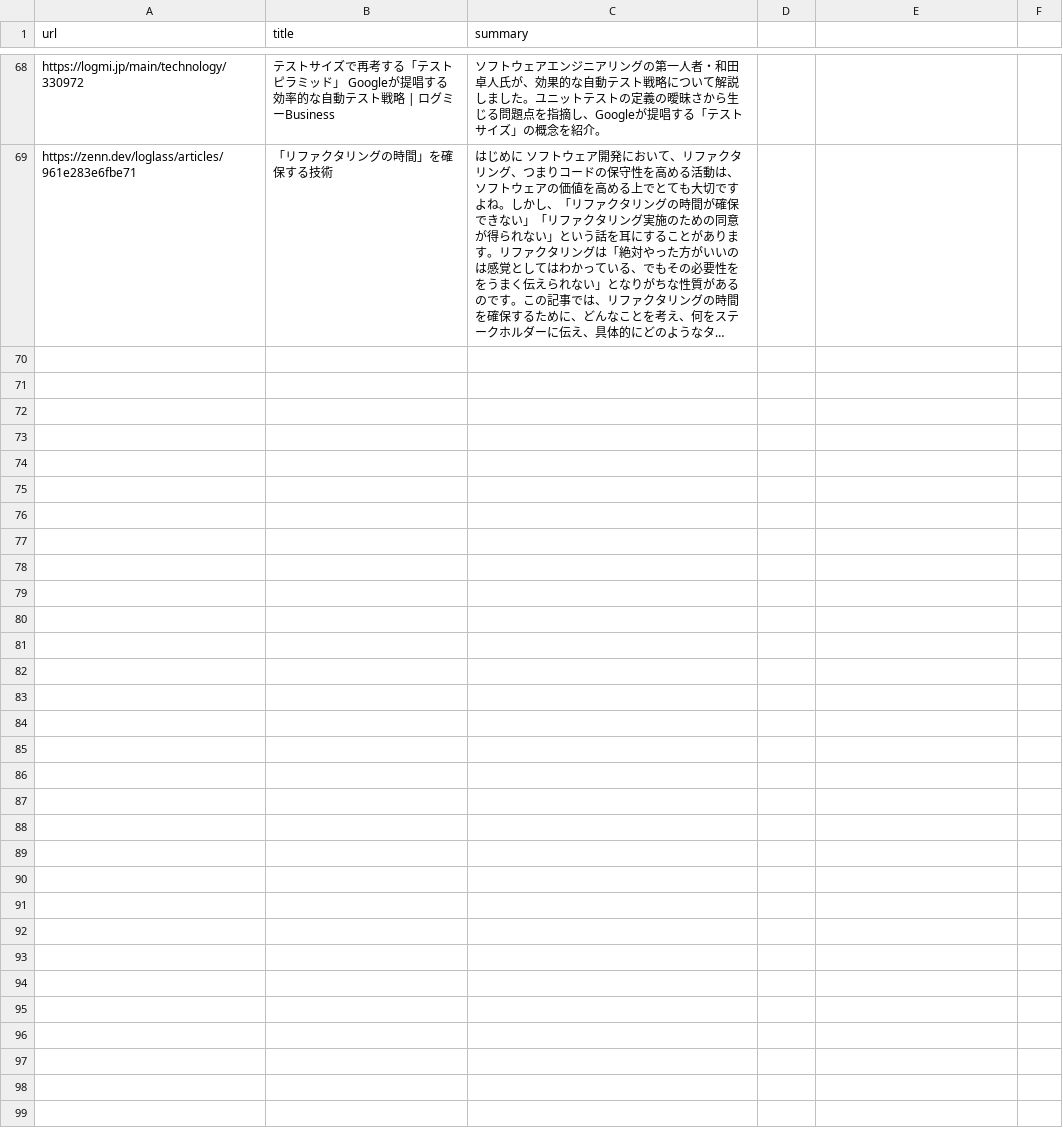
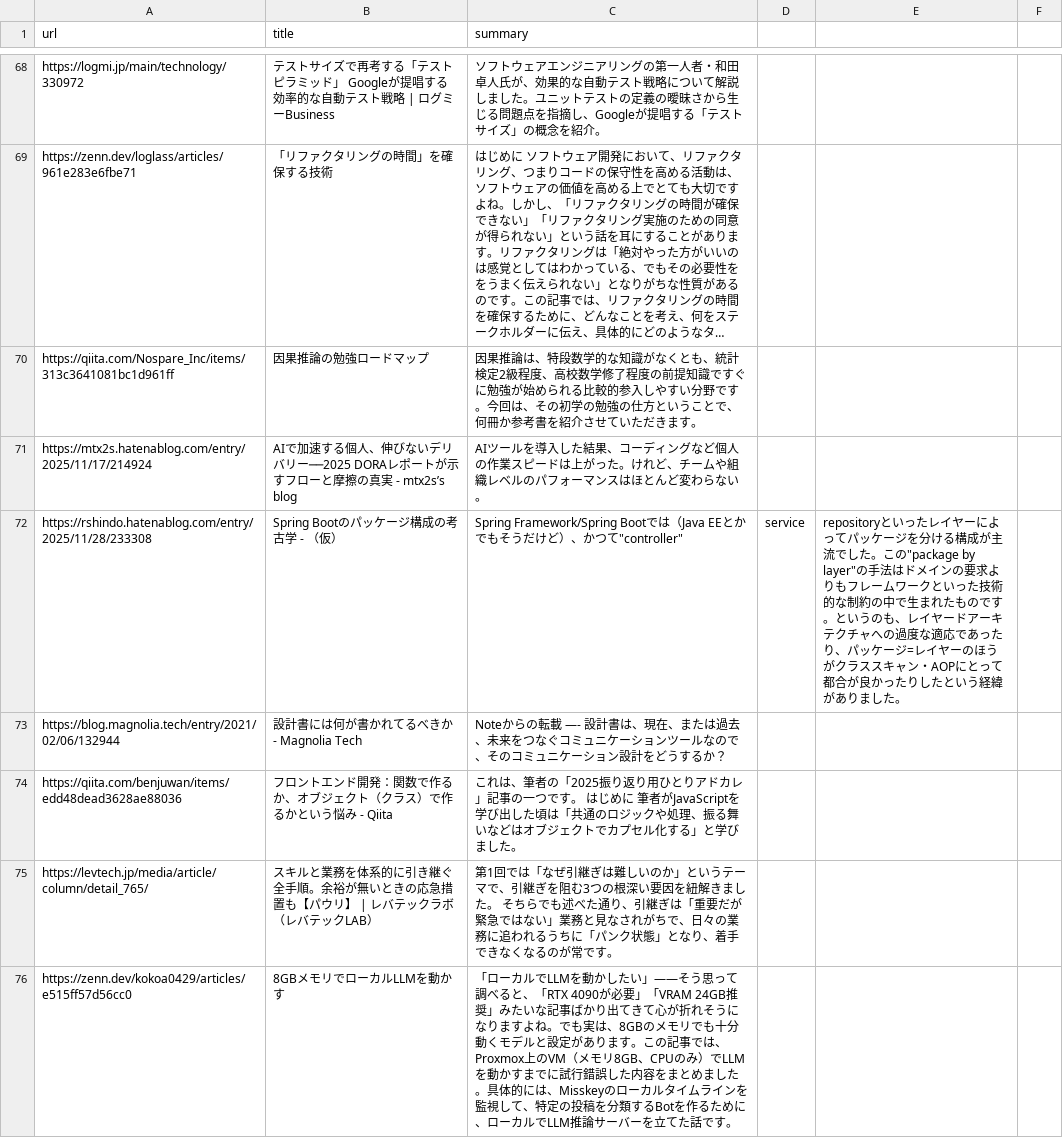
Before and after one commit to freefloatingplanet/TechFeed, a CSV file: data/likes.csv, drawn as a sheet; only a part is shown, gaps mark what is left out; long unchanged cells end in …; the diff names each change by its address in the sheet, - before the commit and + after, or states it on an @@ line.

```diff
--- a/data/likes.csv
+++ b/data/likes.csv
+row 70: https://qiita.com/Nospare_Inc/items/313c3641081bc1d961ff | 因果推論の勉強ロードマップ | 因果推論は、特段数学的な知識がなくとも、統計検定2級程度、高校数学修了程度の前提知識ですぐに勉強が始められる比較的参入しやすい分野です。今回は、その初学の勉強の仕方ということで、何冊か参考書を紹介させていただきます。
+row 71: https://mtx2s.hatenablog.com/entry/2025/11/17/214924 | AIで加速する個人、伸びないデリバリー──2025 DORAレポートが示すフローと摩擦の真実 - mtx2s’s blog | AIツールを導入した結果、コーディングなど個人の作業スピードは上がった。けれど、チームや組織レベルのパフォーマンスはほとんど変わらない。
+row 72: https://rshindo.hatenablog.com/entry/2025/11/28/233308 | Spring Bootのパッケージ構成の考古学 - （仮） | Spring Framework/Spring Bootでは（Java EEとかでもそうだけど）、かつて"controller" | service | repositoryといったレイヤーによってパッケージを分ける構成が主流でした。この"package by layer"の手法はドメインの要求よりもフレームワークといった技術的な制約の中で生まれたものです。というのも、レイヤードアーキテクチャへの過度な適応であったり、パッケージ=レイヤーのほうがクラススキャン・AOPにとって都合が良かったりしたという経緯がありました。
+row 73: https://blog.magnolia.tech/entry/2021/02/06/132944 | 設計書には何が書かれてるべきか - Magnolia Tech | Noteからの転載 —- 設計書は、現在、または過去、未来をつなぐコミュニケーションツールなので、そのコミュニケーション設計をどうするか？
+row 74: https://qiita.com/benjuwan/items/edd48dead3628ae88036 | フロントエンド開発：関数で作るか、オブジェクト（クラス）で作るかという悩み - Qiita | これは、筆者の「2025振り返り用ひとりアドカレ」記事の一つです。 はじめに 筆者がJavaScriptを学び出した頃は「共通のロジックや処理、振る舞いなどはオブジェクトでカプセル化する」と学びました。
+row 75: https://levtech.jp/media/article/column/detail_765/ | スキルと業務を体系的に引き継ぐ全手順。余裕が無いときの応急措置も【パウリ】 | レバテックラボ（レバテックLAB） | 第1回では「なぜ引継ぎは難しいのか」というテーマで、引継ぎを阻む3つの根深い要因を紐解きました。 そちらでも述べた通り、引継ぎは「重要だが緊急ではない」業務と見なされがちで、日々の業務に追われるうちに「パンク状態」となり、着手できなくなるのが常です。
+row 76: https://zenn.dev/kokoa0429/articles/e515ff57d56cc0 | 8GBメモリでローカルLLMを動かす | 「ローカルでLLMを動かしたい」——そう思って調べると、「RTX 4090が必要」「VRAM 24GB推奨」みたいな記事ばかり出てきて心が折れそうになりますよね。でも実は、8GBのメモリでも十分動くモデルと設定があります。この記事では、Proxmox上のVM（メモリ8GB、CPUのみ）でLLMを動かすまでに試行錯誤した内容をまとめました。具体的には、Misskeyのローカルタイムラインを監視して、特定の投稿を分類するBotを作るために、ローカルでLLM推論サーバーを立てた話です。
```
Also changed, not shown: data/likes_english.csv, data/likes_paper.csv.
